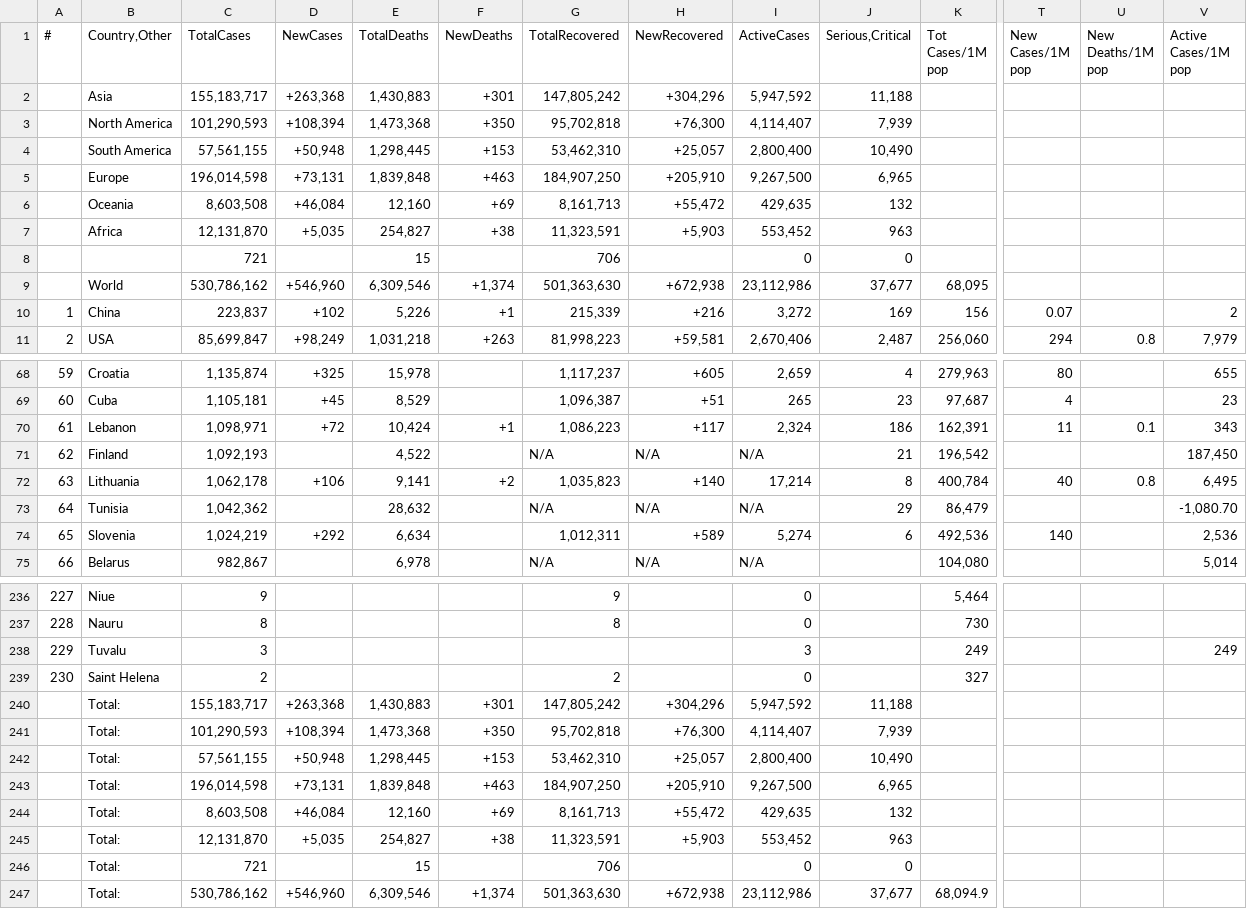
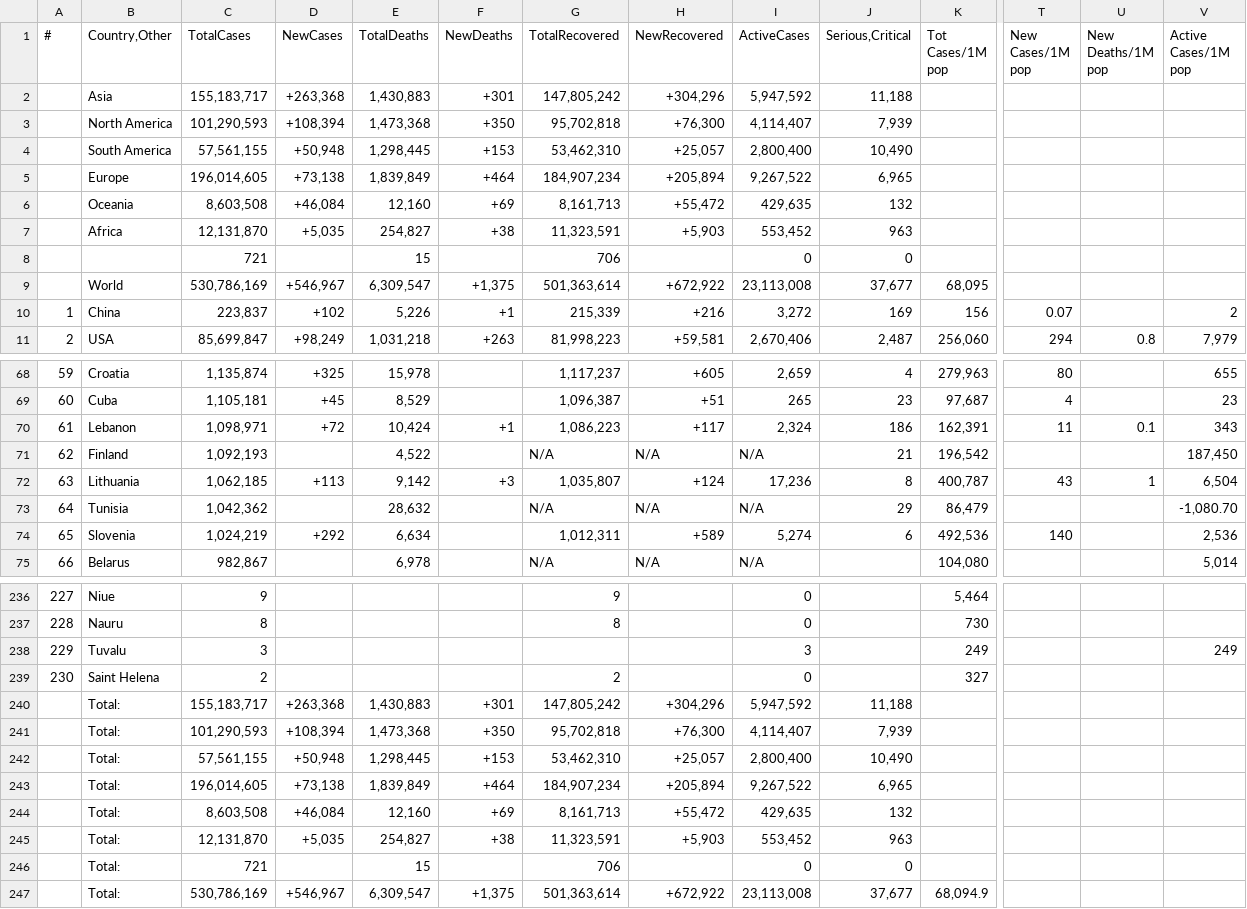
Before and after one commit to Covid-Data-API/Worldometer-Covid-Data-API, a CSV file: Table2.csv, drawn as a sheet; only a part is shown, gaps mark what is left out; removed rows and columns are numbered as before the commit, all else as after; rows hold the shown columns only; the diff names each change by its address in the sheet, - before the commit and + after, or states it on an @@ line.

```diff
--- a/Table2.csv
+++ b/Table2.csv
-row 5:  | Europe | 196,014,598 | +73,131 | 1,839,848 | +463 | 184,907,250 | +205,910 | 9,267,500 | 6,965
+row 5:  | Europe | 196,014,605 | +73,138 | 1,839,849 | +464 | 184,907,234 | +205,894 | 9,267,522 | 6,965
-row 9:  | World | 530,786,162 | +546,960 | 6,309,546 | +1,374 | 501,363,630 | +672,938 | 23,112,986 | 37,677 | 68,095
+row 9:  | World | 530,786,169 | +546,967 | 6,309,547 | +1,375 | 501,363,614 | +672,922 | 23,113,008 | 37,677 | 68,095
-C72 (TotalCases): 1,062,178
+C72 (TotalCases): 1,062,185
-D72 (NewCases): +106
+D72 (NewCases): +113
-E72 (TotalDeaths): 9,141
+E72 (TotalDeaths): 9,142
-F72 (NewDeaths): +2
+F72 (NewDeaths): +3
-G72 (TotalRecovered): 1,035,823
+G72 (TotalRecovered): 1,035,807
-H72 (NewRecovered): +140
+H72 (NewRecovered): +124
-I72 (ActiveCases): 17,214
+I72 (ActiveCases): 17,236
-K72 (Tot Cases/1M pop): 400,784
+K72 (Tot Cases/1M pop): 400,787
-T72 (New Cases/1M pop): 40
+T72 (New Cases/1M pop): 43
-U72 (New Deaths/1M pop): 0.8
+U72 (New Deaths/1M pop): 1
-V72 (Active Cases/1M pop): 6,495
+V72 (Active Cases/1M pop): 6,504
-row 243:  | Total: | 196,014,598 | +73,131 | 1,839,848 | +463 | 184,907,250 | +205,910 | 9,267,500 | 6,965
+row 243:  | Total: | 196,014,605 | +73,138 | 1,839,849 | +464 | 184,907,234 | +205,894 | 9,267,522 | 6,965
-row 247:  | Total: | 530,786,162 | +546,960 | 6,309,546 | +1,374 | 501,363,630 | +672,938 | 23,112,986 | 37,677 | 68,094.9
+row 247:  | Total: | 530,786,169 | +546,967 | 6,309,547 | +1,375 | 501,363,614 | +672,922 | 23,113,008 | 37,677 | 68,094.9
```
Also changed, not shown: Table1.csv.
